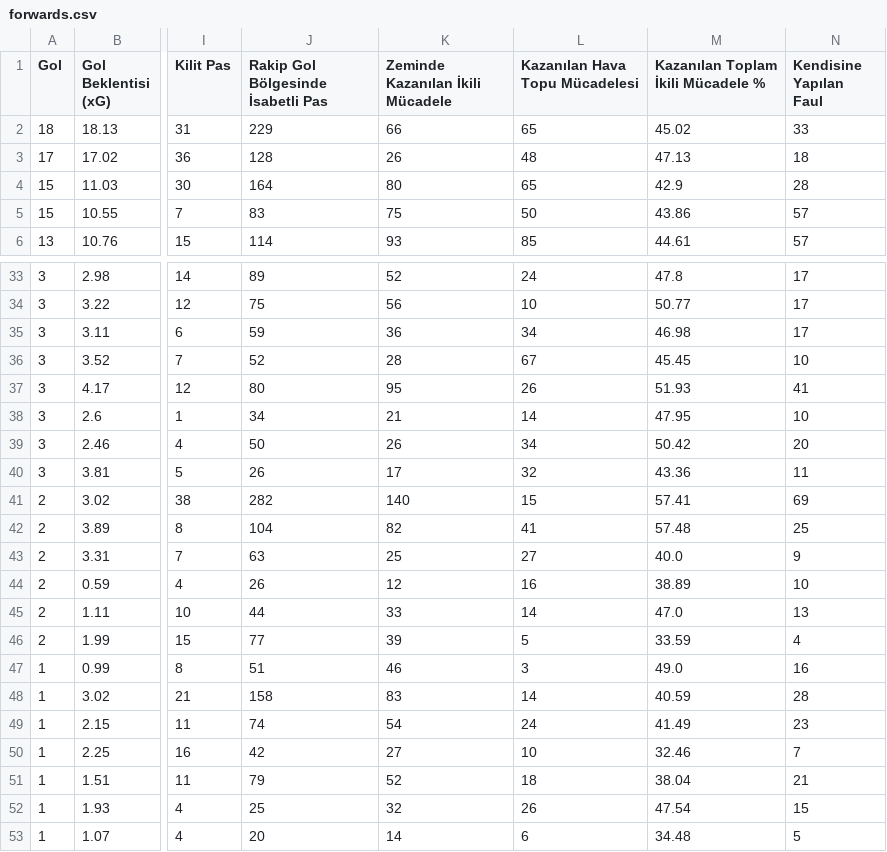
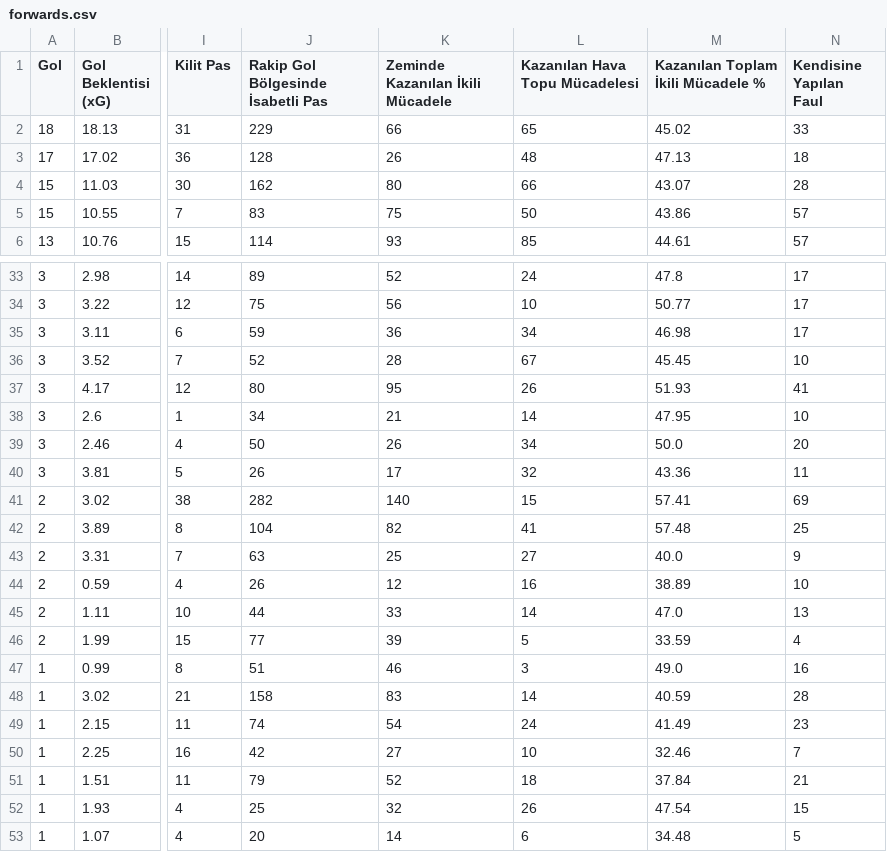
Before and after one commit to scatterradarcsv/csv_scatter_radar_total, a CSV file: forwards.csv, drawn as a sheet; only a part is shown, gaps mark what is left out; the diff names each change by its address in the sheet, - before the commit and + after, or states it on an @@ line.

Commit message:
Updated forwards.csv

```diff
--- a/forwards.csv
+++ b/forwards.csv
-J4: 164
+J4: 162
-L4 (Kazanılan Hava Topu Mücadelesi): 65
+L4 (Kazanılan Hava Topu Mücadelesi): 66
-M4: 42.9
+M4: 43.07
-M39: 50.42
+M39: 50.0
-M51: 38.04
+M51: 37.84
```
